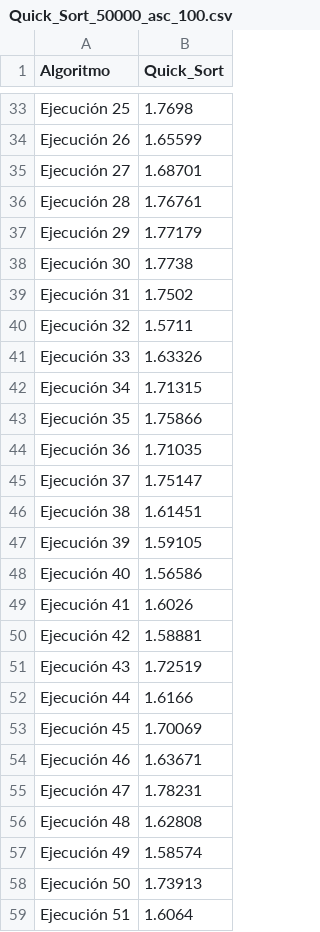
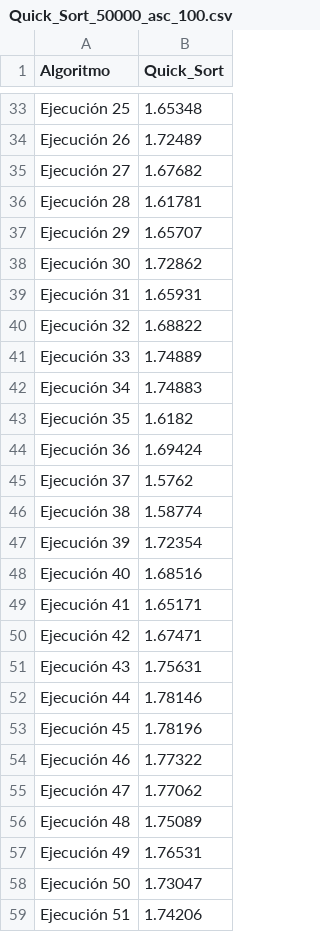
Before and after one commit to arenisca/Tarea2, a CSV file: Resultados_CSV/Lucas/Quick_Sort_50000_asc_100.csv, drawn as a sheet; only a part is shown, gaps mark what is left out; the diff covers the shown part only; the diff names each change by its address in the sheet, - before the commit and + after, or states it on an @@ line.

Commit message:
Cambio de los archivos CSV de QuickSort
Se ejecutó nuevamente el algoritmo de QuickSort y se reemplazaron los archivos CSV correspondientes.

```diff
--- a/Resultados_CSV/Lucas/Quick_Sort_50000_asc_100.csv
+++ b/Resultados_CSV/Lucas/Quick_Sort_50000_asc_100.csv
-B33 (Quick_Sort): 1.7698
+B33 (Quick_Sort): 1.65348
-B34 (Quick_Sort): 1.65599
+B34 (Quick_Sort): 1.72489
-B35 (Quick_Sort): 1.68701
+B35 (Quick_Sort): 1.67682
-B36 (Quick_Sort): 1.76761
+B36 (Quick_Sort): 1.61781
-B37 (Quick_Sort): 1.77179
+B37 (Quick_Sort): 1.65707
-B38 (Quick_Sort): 1.7738
+B38 (Quick_Sort): 1.72862
-B39 (Quick_Sort): 1.7502
+B39 (Quick_Sort): 1.65931
-B40 (Quick_Sort): 1.5711
+B40 (Quick_Sort): 1.68822
-B41 (Quick_Sort): 1.63326
+B41 (Quick_Sort): 1.74889
-B42 (Quick_Sort): 1.71315
+B42 (Quick_Sort): 1.74883
-B43 (Quick_Sort): 1.75866
+B43 (Quick_Sort): 1.6182
-B44 (Quick_Sort): 1.71035
+B44 (Quick_Sort): 1.69424
-B45 (Quick_Sort): 1.75147
+B45 (Quick_Sort): 1.5762
-B46 (Quick_Sort): 1.61451
+B46 (Quick_Sort): 1.58774
-B47 (Quick_Sort): 1.59105
+B47 (Quick_Sort): 1.72354
-B48 (Quick_Sort): 1.56586
+B48 (Quick_Sort): 1.68516
-B49 (Quick_Sort): 1.6026
+B49 (Quick_Sort): 1.65171
-B50 (Quick_Sort): 1.58881
+B50 (Quick_Sort): 1.67471
-B51 (Quick_Sort): 1.72519
+B51 (Quick_Sort): 1.75631
-B52 (Quick_Sort): 1.6166
+B52 (Quick_Sort): 1.78146
-B53 (Quick_Sort): 1.70069
+B53 (Quick_Sort): 1.78196
-B54 (Quick_Sort): 1.63671
+B54 (Quick_Sort): 1.77322
-B55 (Quick_Sort): 1.78231
+B55 (Quick_Sort): 1.77062
-B56 (Quick_Sort): 1.62808
+B56 (Quick_Sort): 1.75089
-B57 (Quick_Sort): 1.58574
+B57 (Quick_Sort): 1.76531
-B58 (Quick_Sort): 1.73913
+B58 (Quick_Sort): 1.73047
-B59 (Quick_Sort): 1.6064
+B59 (Quick_Sort): 1.74206
```
Also changed, not shown: 75 edited cells elsewhere in this file, Resultados_CSV/Lucas/Quick_Sort_500000_shuffled_100.csv.
